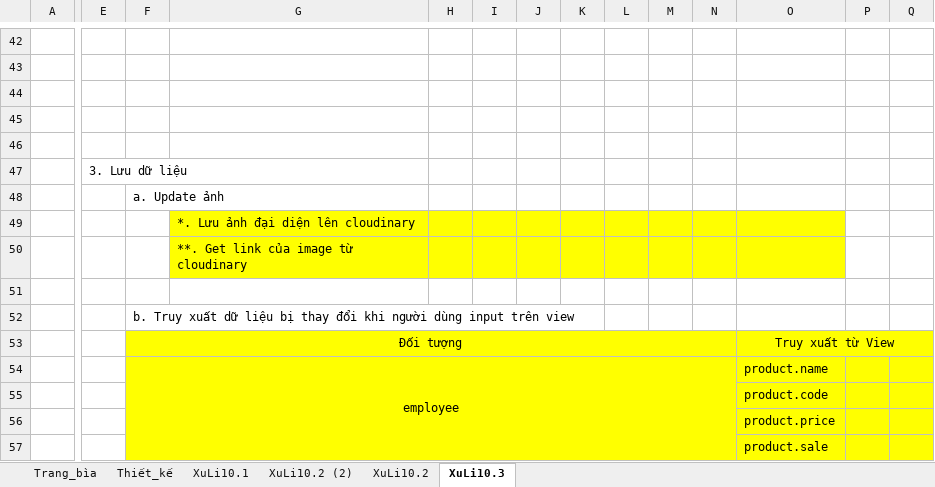
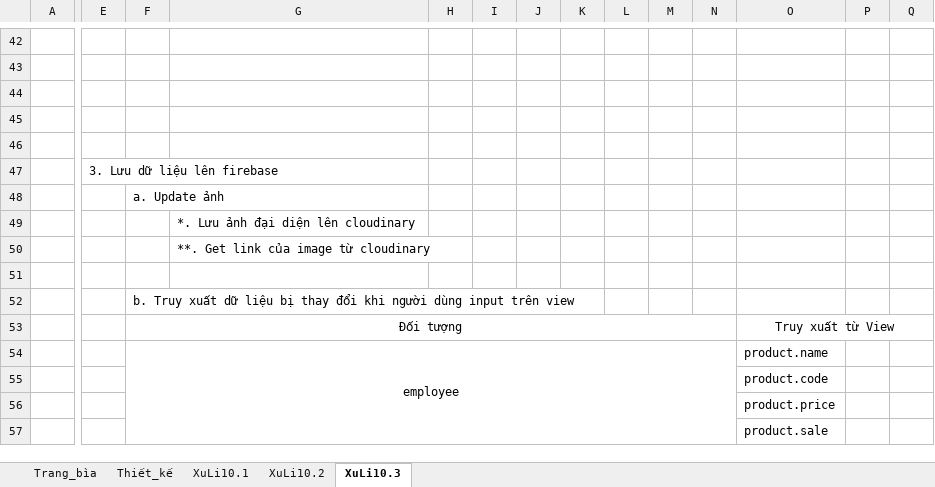
Before and after one commit to TuiTenTuan/eCommerce-Organic, an Excel workbook: BaoCaoDinhKy/BaoCaoLan2/BANTHUCPHAMORGANIC_Nhom25_Addproduct.xlsx, sheet XuLi10.3, drawn as a sheet; only a part is shown, gaps mark what is left out; values as stored, in another font and other column widths than the file's, no borders; charts and pictures not drawn; the diff covers the shown part only; the diff names each change by its address in the sheet, - before the commit and + after, or states it on an @@ line.

```diff
--- a/BaoCaoDinhKy/BaoCaoLan2/BANTHUCPHAMORGANIC_Nhom25_Addproduct.xlsx (sheet XuLi10.3)
+++ b/BaoCaoDinhKy/BaoCaoLan2/BANTHUCPHAMORGANIC_Nhom25_Addproduct.xlsx (sheet XuLi10.3)
-sheet tab: XuLi10.2 (2)
-E47: 3. Lưu dữ liệu
+E47: 3. Lưu dữ liệu lên firebase
-G49:O50 fill: #FFFF00
+G49:O50 fill: none
-F53:Q57 fill: #FFFF00
+F53:Q57 fill: none
```
Also changed, not shown: 3 edited cells and cell formats elsewhere in this sheet, sheet XuLi10.1, sheet XuLi10.2, charts or pictures, BaoCaoDinhKy/BaoCaoLan2/BANTHUCPHAMORGANIC_Nhom25_Payment.xlsx, 2 other files.
